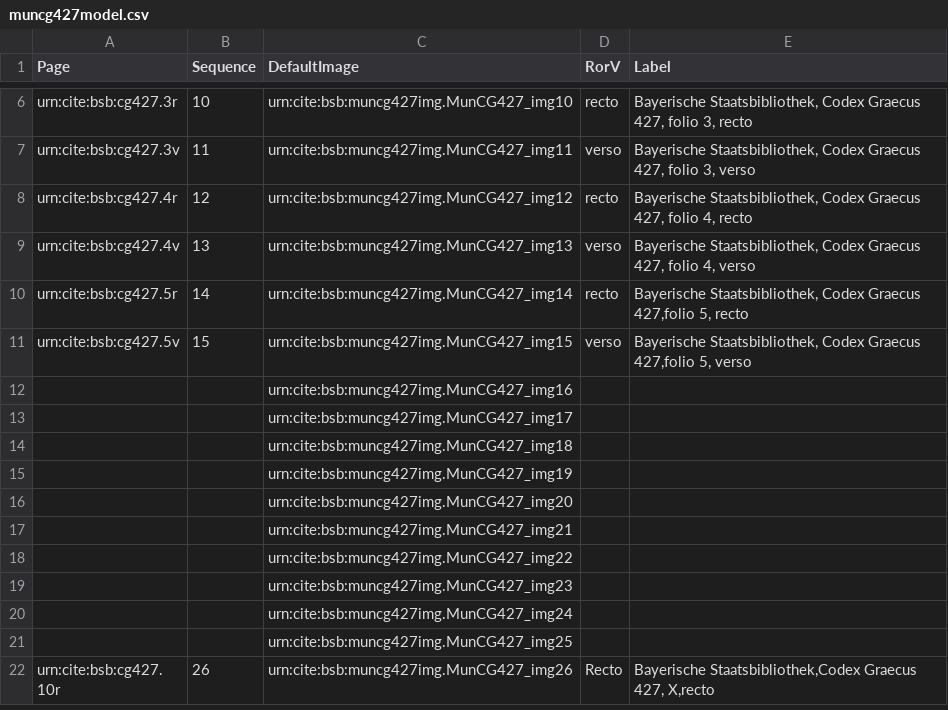
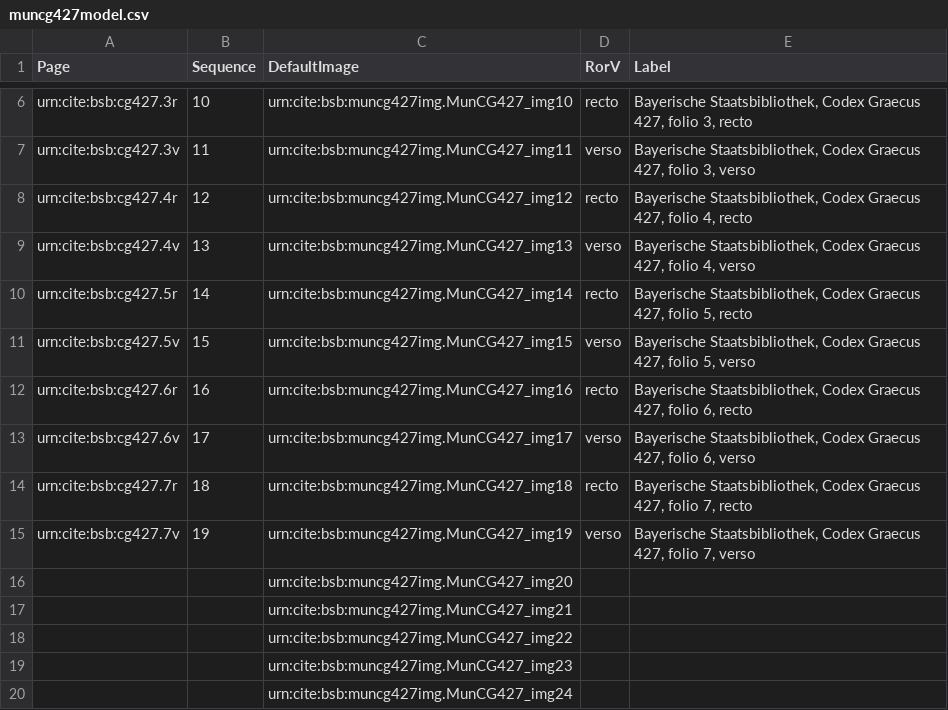
Before and after one commit to HCMID/schemata, a CSV file: collections/muncg427model.csv, drawn as a sheet; only a part is shown, gaps mark what is left out; the shorter side is filled out with more unchanged rows.

Commit message:
Update muncg427model.csv

```diff
--- a/collections/muncg427model.csv
+++ b/collections/muncg427model.csv
@@ -9,8 +9,8 @@ urn:cite:bsb:cg427.4r,12,urn:cite:bsb:muncg427img.MunCG427_img12,recto,"Bayerisc
 urn:cite:bsb:cg427.4v,13,urn:cite:bsb:muncg427img.MunCG427_img13,verso,"Bayerische Staatsbibliothek, Codex Graecus 427, folio 4, verso"
-urn:cite:bsb:cg427.5r,14,urn:cite:bsb:muncg427img.MunCG427_img14,recto,"Bayerische Staatsbibliothek, Codex Graecus 427,folio 5, recto"
-urn:cite:bsb:cg427.5v,15,urn:cite:bsb:muncg427img.MunCG427_img15,verso,"Bayerische Staatsbibliothek, Codex Graecus 427,folio 5, verso"
-,,urn:cite:bsb:muncg427img.MunCG427_img16,,
-,,urn:cite:bsb:muncg427img.MunCG427_img17,,
-,,urn:cite:bsb:muncg427img.MunCG427_img18,,
-,,urn:cite:bsb:muncg427img.MunCG427_img19,,
+urn:cite:bsb:cg427.5r,14,urn:cite:bsb:muncg427img.MunCG427_img14,recto,"Bayerische Staatsbibliothek, Codex Graecus 427, folio 5, recto"
+urn:cite:bsb:cg427.5v,15,urn:cite:bsb:muncg427img.MunCG427_img15,verso,"Bayerische Staatsbibliothek, Codex Graecus 427, folio 5, verso"
+urn:cite:bsb:cg427.6r,16,urn:cite:bsb:muncg427img.MunCG427_img16,recto,"Bayerische Staatsbibliothek, Codex Graecus 427, folio 6, recto"
+urn:cite:bsb:cg427.6v,17,urn:cite:bsb:muncg427img.MunCG427_img17,verso,"Bayerische Staatsbibliothek, Codex Graecus 427, folio 6, verso"
+urn:cite:bsb:cg427.7r,18,urn:cite:bsb:muncg427img.MunCG427_img18,recto,"Bayerische Staatsbibliothek, Codex Graecus 427, folio 7, recto"
+urn:cite:bsb:cg427.7v,19,urn:cite:bsb:muncg427img.MunCG427_img19,verso,"Bayerische Staatsbibliothek, Codex Graecus 427, folio 7, verso"
 ,,urn:cite:bsb:muncg427img.MunCG427_img20,,
```
